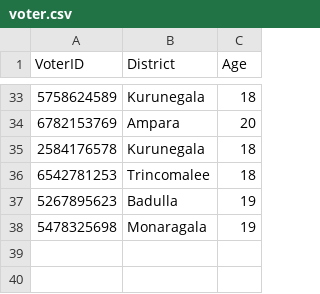
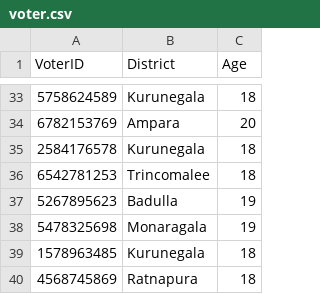
Before and after one commit to methasha20250805/VoterManagementSystem, a CSV file: voter.csv, drawn as a sheet; only a part is shown, gaps mark what is left out; the diff names each change by its address in the sheet, - before the commit and + after, or states it on an @@ line.

Commit message:
adding voters

```diff
--- a/voter.csv
+++ b/voter.csv
+row 39: 1578963485 | Kurunegala | 18
+row 40: 4568745869 | Ratnapura | 18
```
